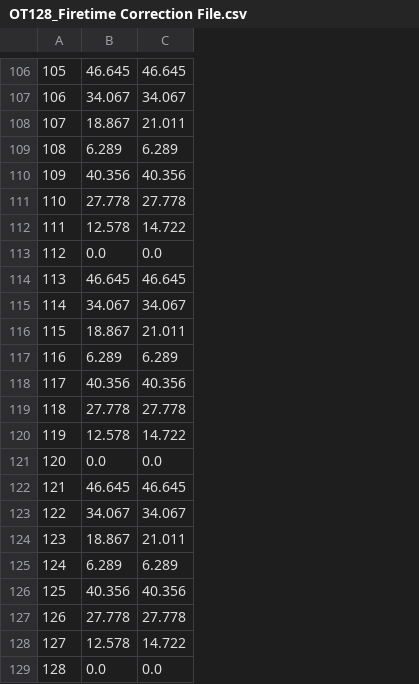
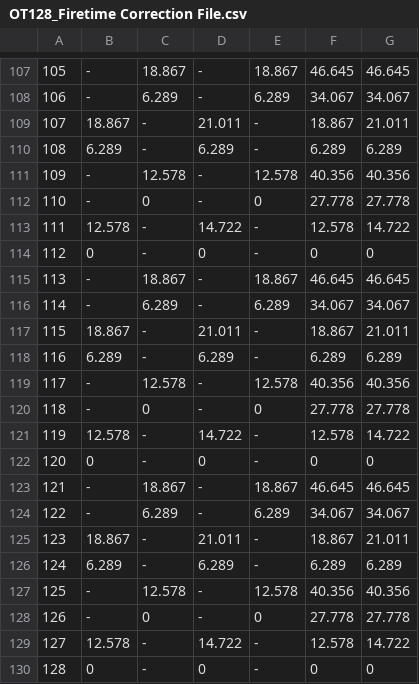
Before and after one commit to HesaiTechnology/HesaiLidar_SDK_2.0, a CSV file: correction/firetime_correction/OT128_Firetime Correction File.csv, drawn as a sheet; only a part is shown, gaps mark what is left out; removed rows and columns are numbered as before the commit, all else as after; the diff covers the shown part only; the diff names each change by its address in the sheet, - before the commit and + after, or states it on an @@ line.

```diff
--- a/correction/firetime_correction/OT128_Firetime Correction File.csv
+++ b/correction/firetime_correction/OT128_Firetime Correction File.csv
+column B, rows 107-113: - | - | 18.867 | 6.289 | - | - | 12.578; rows 115-121: - | - | 18.867 | 6.289 | - | - | 12.578; rows 123-129: - | - | 18.867 | 6.289 | - | - | 12.578
+column C, rows 107-113: 18.867 | 6.289 | - | - | 12.578 | 0 | -; rows 115-121: 18.867 | 6.289 | - | - | 12.578 | 0 | -; rows 123-129: 18.867 | 6.289 | - | - | 12.578 | 0 | -
+column D, rows 107-113: - | - | 21.011 | 6.289 | - | - | 14.722; rows 115-121: - | - | 21.011 | 6.289 | - | - | 14.722; rows 123-129: - | - | 21.011 | 6.289 | - | - | 14.722
+column E, rows 107-113: 18.867 | 6.289 | - | - | 12.578 | 0 | -; rows 115-121: 18.867 | 6.289 | - | - | 12.578 | 0 | -; rows 123-129: 18.867 | 6.289 | - | - | 12.578 | 0 | -
-row 113: 112 | 0.0 | 0.0
+row 114: 112 | 0 | - | 0 | - | 0 | 0
-row 121: 120 | 0.0 | 0.0
+row 122: 120 | 0 | - | 0 | - | 0 | 0
-row 129: 128 | 0.0 | 0.0
+row 130: 128 | 0 | - | 0 | - | 0 | 0
```
Also changed, not shown: 7 added rows and 6 removed rows elsewhere in this file, 1 other file.
